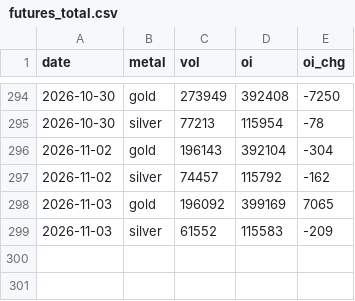
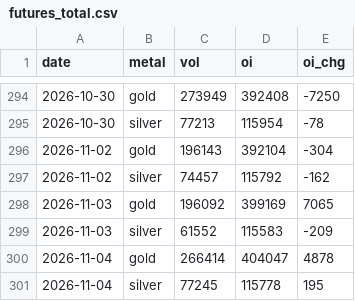
Before and after one commit to Allenvip1/G-F-U-T, a CSV file: data/futures_total.csv, drawn as a sheet; only a part is shown, gaps mark what is left out; the diff names each change by its address in the sheet, - before the commit and + after, or states it on an @@ line.

```diff
--- a/data/futures_total.csv
+++ b/data/futures_total.csv
+row 300: 2026-11-04 | gold | 266414 | 404047 | 4878
+row 301: 2026-11-04 | silver | 77245 | 115778 | 195
```
Also changed, not shown: data/futures_oi.csv, data/price_gold.csv, 2 other files.
